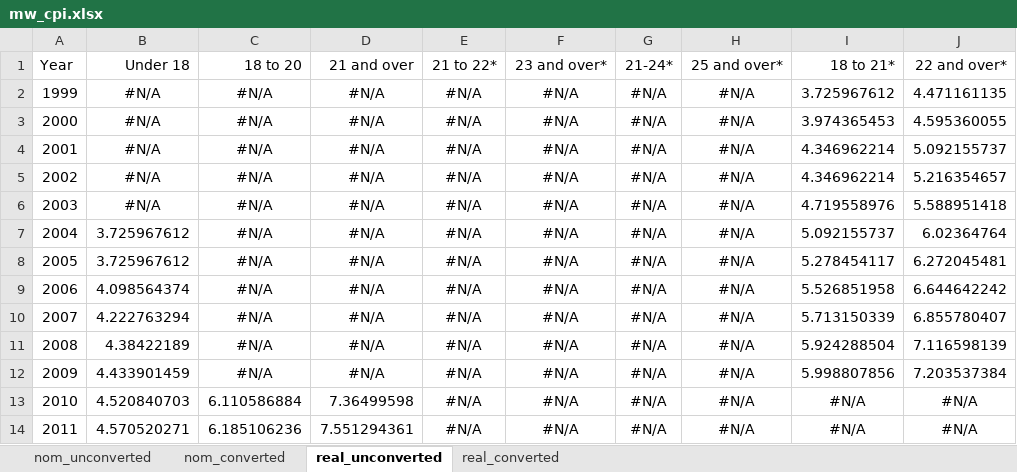
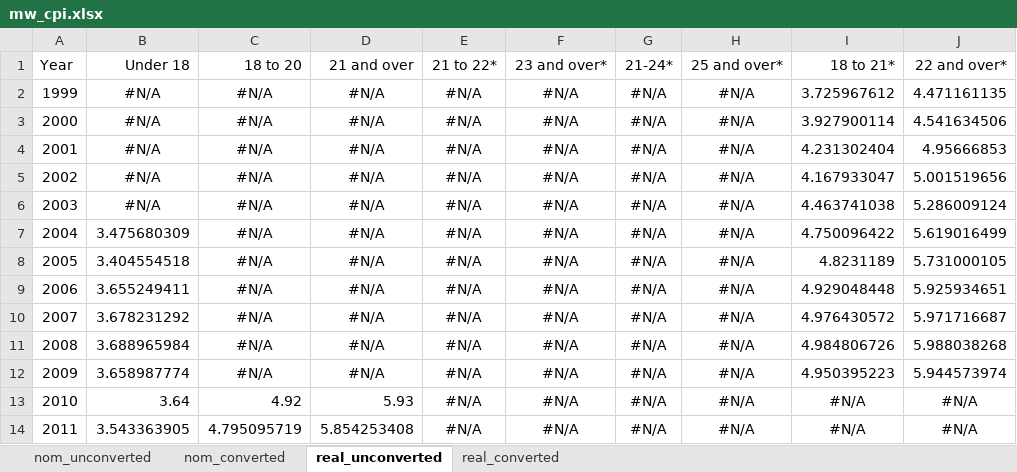
Before and after one commit to OwenJuu/msc-dissertation-roe, an Excel workbook: Data/External data/mw_cpi.xlsx, sheet real_unconverted, drawn as a sheet; only a part is shown; values as stored, in another font and other column widths than the file's, no borders; the diff covers the shown part only; the diff names each change by its address in the sheet, - before the commit and + after, or states it on an @@ line.

```diff
--- a/Data/External data/mw_cpi.xlsx (sheet real_unconverted)
+++ b/Data/External data/mw_cpi.xlsx (sheet real_unconverted)
-I3 (18 to 21*): 3.974365453
+I3 (18 to 21*): 3.927900114
-J3 (22 and over*): 4.595360055
+J3 (22 and over*): 4.541634506
-I4 (18 to 21*): 4.346962214
+I4 (18 to 21*): 4.231302404
-J4 (22 and over*): 5.092155737
+J4 (22 and over*): 4.95666853
-I5 (18 to 21*): 4.346962214
+I5 (18 to 21*): 4.167933047
-J5 (22 and over*): 5.216354657
+J5 (22 and over*): 5.001519656
-I6 (18 to 21*): 4.719558976
+I6 (18 to 21*): 4.463741038
-J6 (22 and over*): 5.588951418
+J6 (22 and over*): 5.286009124
-B7 (Under 18): 3.725967612
+B7 (Under 18): 3.475680309
-I7 (18 to 21*): 5.092155737
+I7 (18 to 21*): 4.750096422
-J7 (22 and over*): 6.02364764
+J7 (22 and over*): 5.619016499
-B8 (Under 18): 3.725967612
+B8 (Under 18): 3.404554518
-I8 (18 to 21*): 5.278454117
+I8 (18 to 21*): 4.8231189
-J8 (22 and over*): 6.272045481
+J8 (22 and over*): 5.731000105
-B9 (Under 18): 4.098564374
+B9 (Under 18): 3.655249411
-I9 (18 to 21*): 5.526851958
+I9 (18 to 21*): 4.929048448
-J9 (22 and over*): 6.644642242
+J9 (22 and over*): 5.925934651
-B10 (Under 18): 4.222763294
+B10 (Under 18): 3.678231292
-I10 (18 to 21*): 5.713150339
+I10 (18 to 21*): 4.976430572
-J10 (22 and over*): 6.855780407
+J10 (22 and over*): 5.971716687
-B11 (Under 18): 4.38422189
+B11 (Under 18): 3.688965984
-I11 (18 to 21*): 5.924288504
+I11 (18 to 21*): 4.984806726
-J11 (22 and over*): 7.116598139
+J11 (22 and over*): 5.988038268
-B12 (Under 18): 4.433901459
+B12 (Under 18): 3.658987774
-I12 (18 to 21*): 5.998807856
+I12 (18 to 21*): 4.950395223
-J12 (22 and over*): 7.203537384
+J12 (22 and over*): 5.944573974
-B13 (Under 18): 4.520840703
+B13 (Under 18): 3.64
-C13 (18 to 20): 6.110586884
+C13 (18 to 20): 4.92
-D13 (21 and over): 7.36499598
+D13 (21 and over): 5.93
-B14 (Under 18): 4.570520271
+B14 (Under 18): 3.543363905
-C14 (18 to 20): 6.185106236
+C14 (18 to 20): 4.795095719
-D14 (21 and over): 7.551294361
+D14 (21 and over): 5.854253408
```
Also changed, not shown: 47 edited cells elsewhere in this sheet, sheet real_converted, sheet nom_converted, formulas that keep their value, 4 other files.
